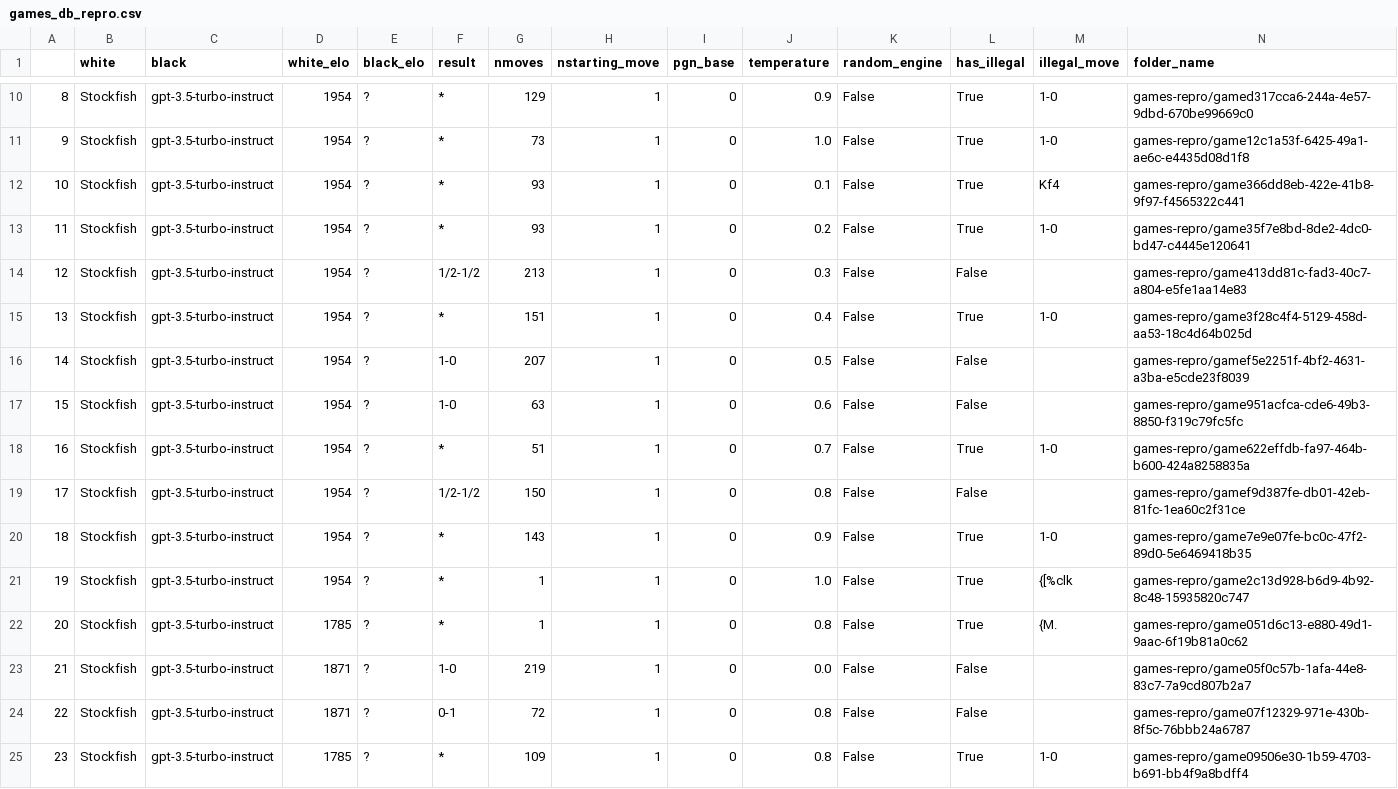
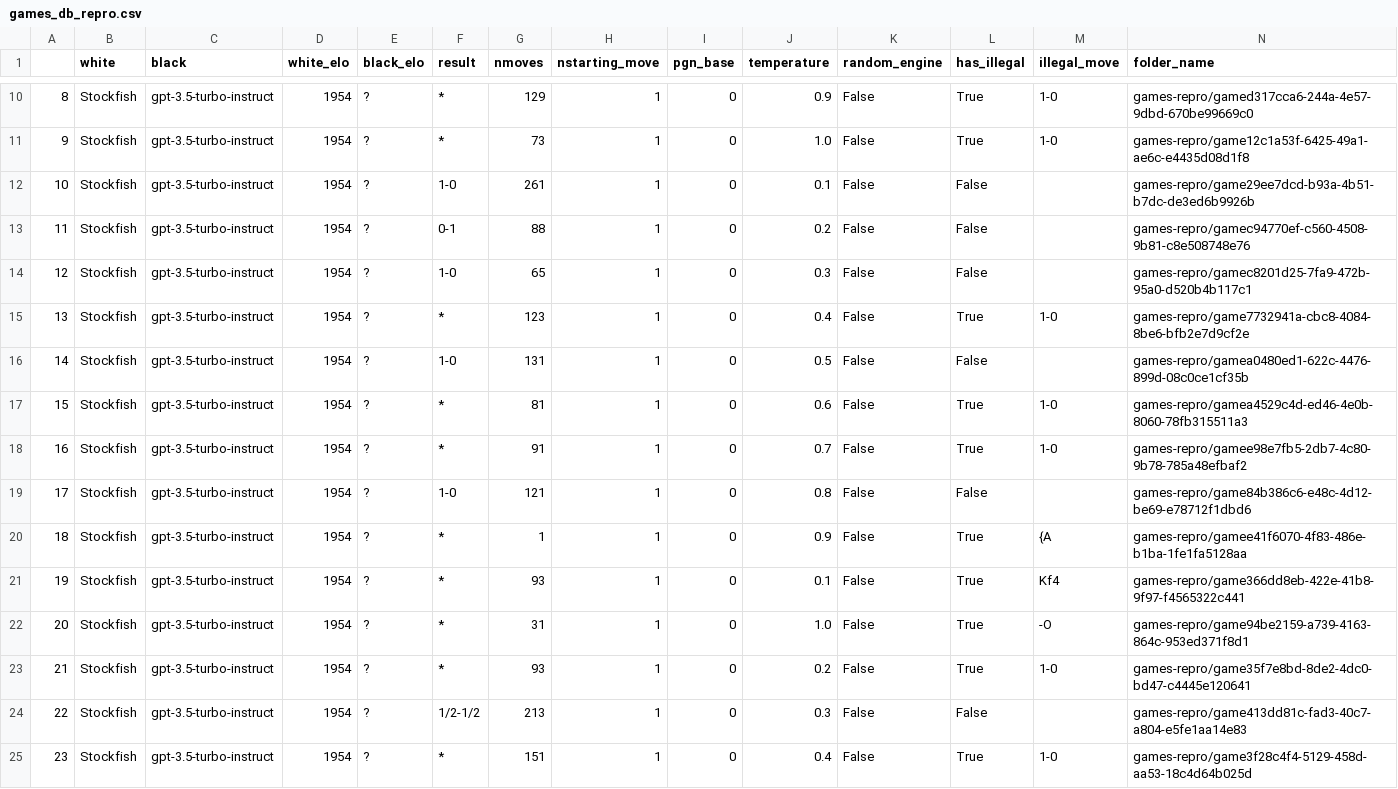
Before and after one commit to Vicalf/chess_rep_project_mh_vvk, a CSV file: games_db_repro.csv, drawn as a sheet; only a part is shown, gaps mark what is left out; the shorter side is filled out with more unchanged rows; addresses are those after the commit; rows hold the shown columns only; the diff names each change by its address in the sheet, - before the commit and + after, or states it on an @@ line.

```diff
--- a/games_db_repro.csv
+++ b/games_db_repro.csv
+row 12: 10 | Stockfish | gpt-3.5-turbo-instruct | 1954 | ? | 1-0 | 261 | 1 | 0 | 0.1 | False | False |  | games-repro/game29ee7dcd-b93a-4b51-b7dc-de3ed6b9926b
+row 13: 11 | Stockfish | gpt-3.5-turbo-instruct | 1954 | ? | 0-1 | 88 | 1 | 0 | 0.2 | False | False |  | games-repro/gamec94770ef-c560-4508-9b81-c8e508748e76
+row 14: 12 | Stockfish | gpt-3.5-turbo-instruct | 1954 | ? | 1-0 | 65 | 1 | 0 | 0.3 | False | False |  | games-repro/gamec8201d25-7fa9-472b-95a0-d520b4b117c1
+row 15: 13 | Stockfish | gpt-3.5-turbo-instruct | 1954 | ? | * | 123 | 1 | 0 | 0.4 | False | True | 1-0 | games-repro/game7732941a-cbc8-4084-8be6-bfb2e7d9cf2e
+row 16: 14 | Stockfish | gpt-3.5-turbo-instruct | 1954 | ? | 1-0 | 131 | 1 | 0 | 0.5 | False | False |  | games-repro/gamea0480ed1-622c-4476-899d-08c0ce1cf35b
+row 17: 15 | Stockfish | gpt-3.5-turbo-instruct | 1954 | ? | * | 81 | 1 | 0 | 0.6 | False | True | 1-0 | games-repro/gamea4529c4d-ed46-4e0b-8060-78fb315511a3
+row 18: 16 | Stockfish | gpt-3.5-turbo-instruct | 1954 | ? | * | 91 | 1 | 0 | 0.7 | False | True | 1-0 | games-repro/gamee98e7fb5-2db7-4c80-9b78-785a48efbaf2
+row 19: 17 | Stockfish | gpt-3.5-turbo-instruct | 1954 | ? | 1-0 | 121 | 1 | 0 | 0.8 | False | False |  | games-repro/game84b386c6-e48c-4d12-be69-e78712f1dbd6
+row 20: 18 | Stockfish | gpt-3.5-turbo-instruct | 1954 | ? | * | 1 | 1 | 0 | 0.9 | False | True | {A | games-repro/gamee41f6070-4f83-486e-b1ba-1fe1fa5128aa
@@ column A renumbered from row 21 down @@
+row 22: 20 | Stockfish | gpt-3.5-turbo-instruct | 1954 | ? | * | 31 | 1 | 0 | 1.0 | False | True | -O | games-repro/game94be2159-a739-4163-864c-953ed371f8d1
```
Also changed, not shown: 3 other files.
